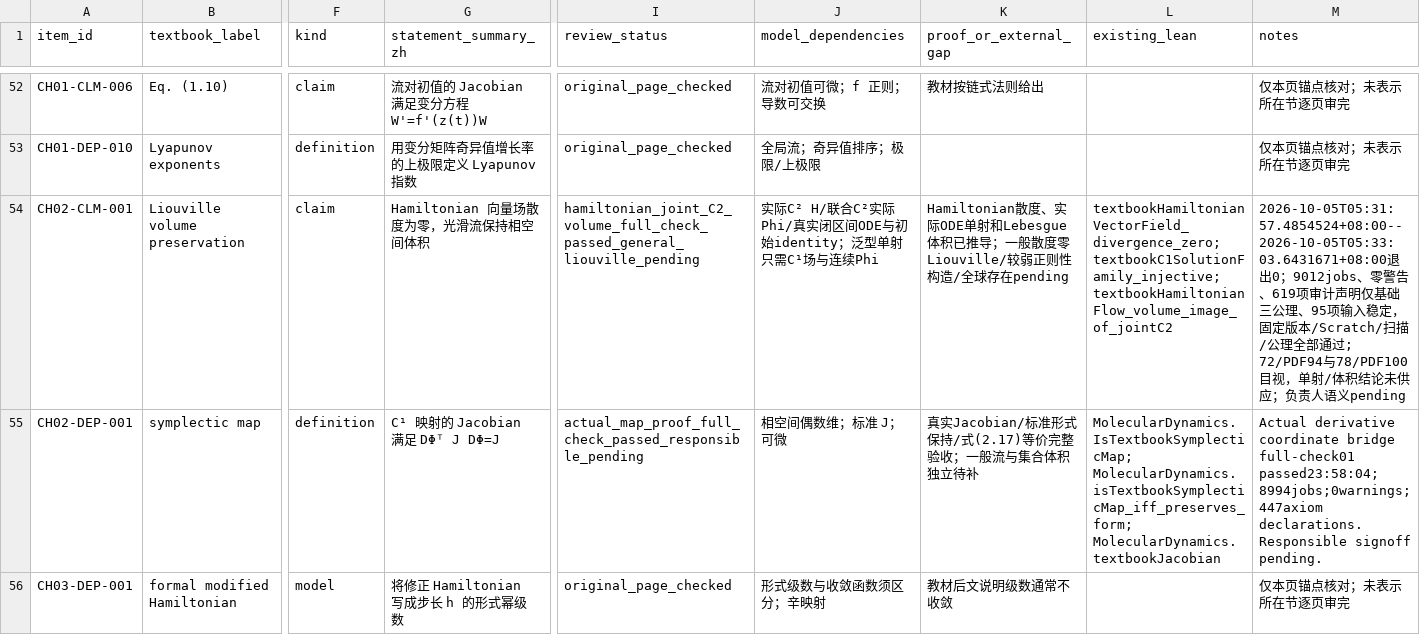
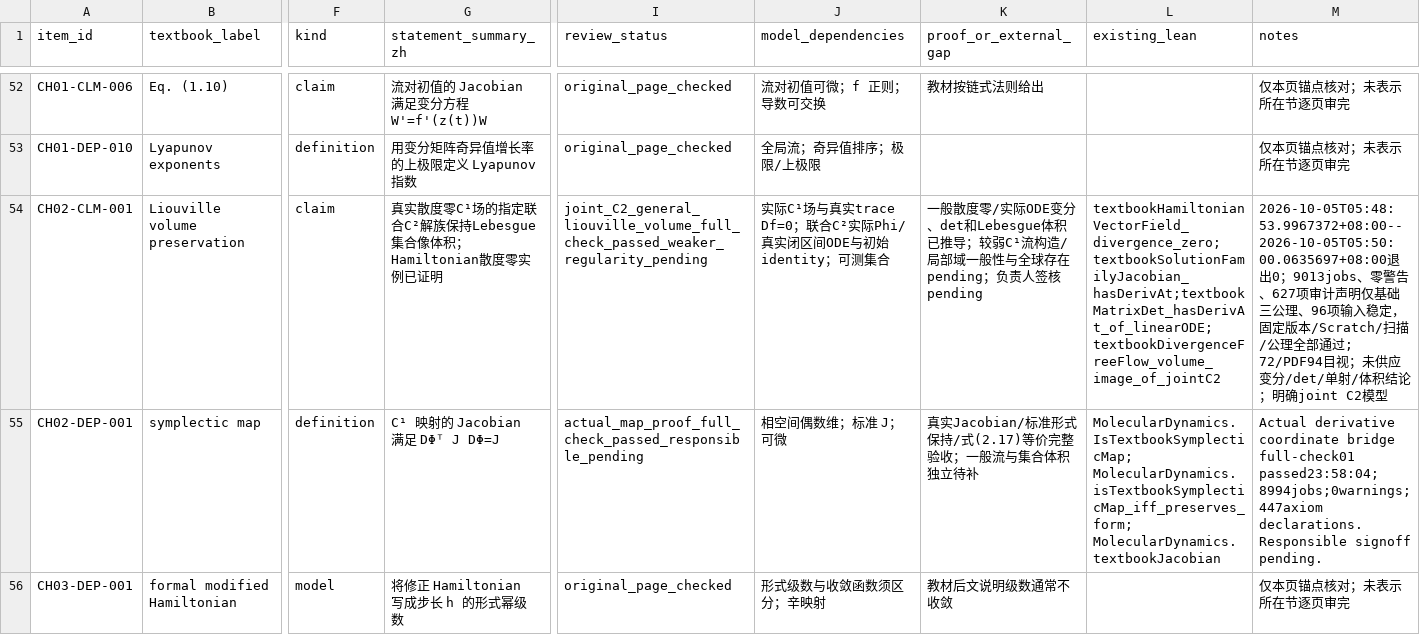
Before and after one commit to zhuanxv-G/MolecularDynamicsFormalization, a CSV file: docs/audits/2026-10-01-initial/CLAIM_LEDGER.csv, drawn as a sheet; only a part is shown, gaps mark what is left out; the diff names each change by its address in the sheet, - before the commit and + after, or states it on an @@ line.

```diff
--- a/docs/audits/2026-10-01-initial/CLAIM_LEDGER.csv
+++ b/docs/audits/2026-10-01-initial/CLAIM_LEDGER.csv
-G54 (statement_summary_zh): Hamiltonian 向量场散度为零，光滑流保持相空间体积
+G54 (statement_summary_zh): 真实散度零C¹场的指定联合C²解族保持Lebesgue集合像体积；Hamiltonian散度零实例已证明
-I54 (review_status): hamiltonian_joint_C2_volume_full_check_passed_general_liouville_pending
+I54 (review_status): joint_C2_general_liouville_volume_full_check_passed_weaker_regularity_pending
-J54 (model_dependencies): 实际C² H/联合C²实际Phi/真实闭区间ODE与初始identity；泛型单射只需C¹场与连续Phi
+J54 (model_dependencies): 实际C¹场与真实trace Df=0；联合C²实际Phi/真实闭区间ODE与初始identity；可测集合
-K54 (proof_or_external_gap): Hamiltonian散度、实际ODE单射和Lebesgue体积已推导；一般散度零Liouville/较弱正则性构造/全球存在pending
+K54 (proof_or_external_gap): 一般散度零/实际ODE变分、det和Lebesgue体积已推导；较弱C¹流构造/局部域一般性与全球存在pending；负责人签核pending
-L54 (existing_lean): textbookHamiltonianVectorField_divergence_zero;textbookC1SolutionFamily_injective;textbookHamiltonianFlow_volume_image_of_jointC2
+L54 (existing_lean): textbookHamiltonianVectorField_divergence_zero;textbookSolutionFamilyJacobian_hasDerivAt;textbookMatrixDet_hasDerivAt_of_linearODE;textbookDivergenceFreeFlow_volume_image_of_jointC2
-M54 (notes): 2026-10-05T05:31:57.4854524+08:00--2026-10-05T05:33:03.6431671+08:00退出0；9012jobs、零警告、619项审计声明仅基础三公理、95项输入稳定，固定版本/Scratch/扫描/公理全部通过; 72/PDF94与78/PDF100目视，单射/体积结论未供应；负责人语义pending
+M54 (notes): 2026-10-05T05:48:53.9967372+08:00--2026-10-05T05:50:00.0635697+08:00退出0；9013jobs、零警告、627项审计声明仅基础三公理、96项输入稳定，固定版本/Scratch/扫描/公理全部通过; 72/PDF94目视；未供应变分/det/单射/体积结论；明确joint C2模型
```
Also changed, not shown: docs/CHAPTER_SECTION_INVENTORY.csv, docs/NOTATION_INVENTORY.csv, 11 other files.
